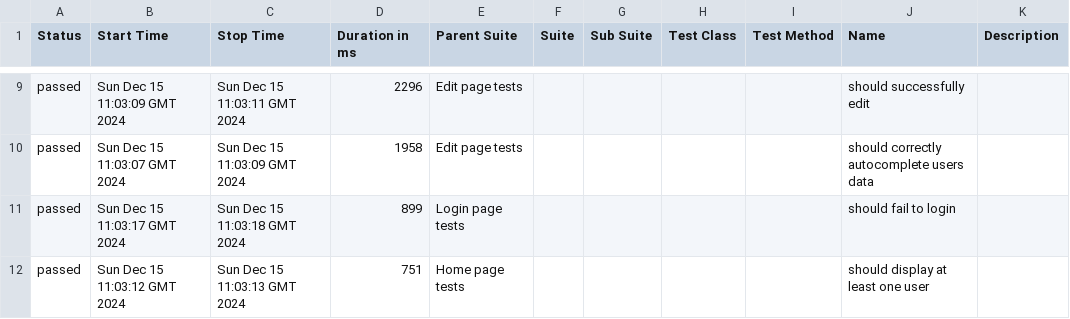
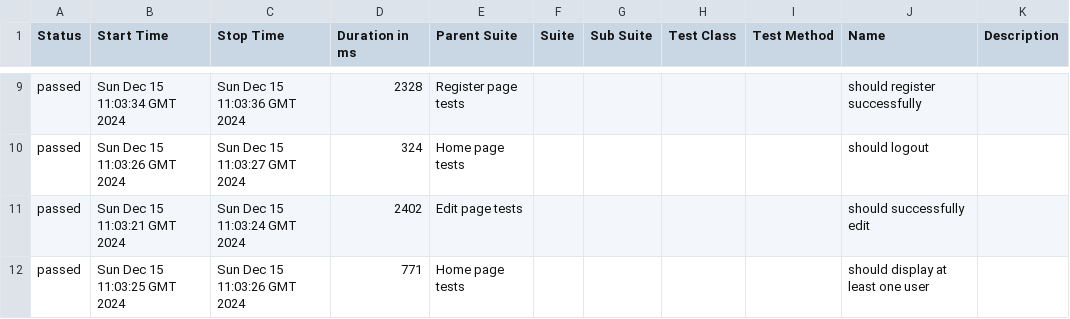
Before and after one commit to AgnieszkaKossakowska/cypress-ts, a CSV file: 18/data/suites.csv, drawn as a sheet; only a part is shown, gaps mark what is left out; the diff covers the shown part only.

```diff
--- a/18/data/suites.csv
+++ b/18/data/suites.csv
@@ -9,4 +9,4 @@
-"passed","Sun Dec 15 11:03:09 GMT 2024","Sun Dec 15 11:03:11 GMT 2024","2296","Edit page tests","","","","","should successfully edit",""
-"passed","Sun Dec 15 11:03:07 GMT 2024","Sun Dec 15 11:03:09 GMT 2024","1958","Edit page tests","","","","","should correctly autocomplete users data",""
-"passed","Sun Dec 15 11:03:17 GMT 2024","Sun Dec 15 11:03:18 GMT 2024","899","Login page tests","","","","","should fail to login",""
-"passed","Sun Dec 15 11:03:12 GMT 2024","Sun Dec 15 11:03:13 GMT 2024","751","Home page tests","","","","","should display at least one user",""
+"passed","Sun Dec 15 11:03:34 GMT 2024","Sun Dec 15 11:03:36 GMT 2024","2328","Register page tests","","","","","should register successfully",""
+"passed","Sun Dec 15 11:03:26 GMT 2024","Sun Dec 15 11:03:27 GMT 2024","324","Home page tests","","","","","should logout",""
+"passed","Sun Dec 15 11:03:21 GMT 2024","Sun Dec 15 11:03:24 GMT 2024","2402","Edit page tests","","","","","should successfully edit",""
+"passed","Sun Dec 15 11:03:25 GMT 2024","Sun Dec 15 11:03:26 GMT 2024","771","Home page tests","","","","","should display at least one user",""
```
Also changed, not shown: 31 edited cells elsewhere in this file, 36 other files.
